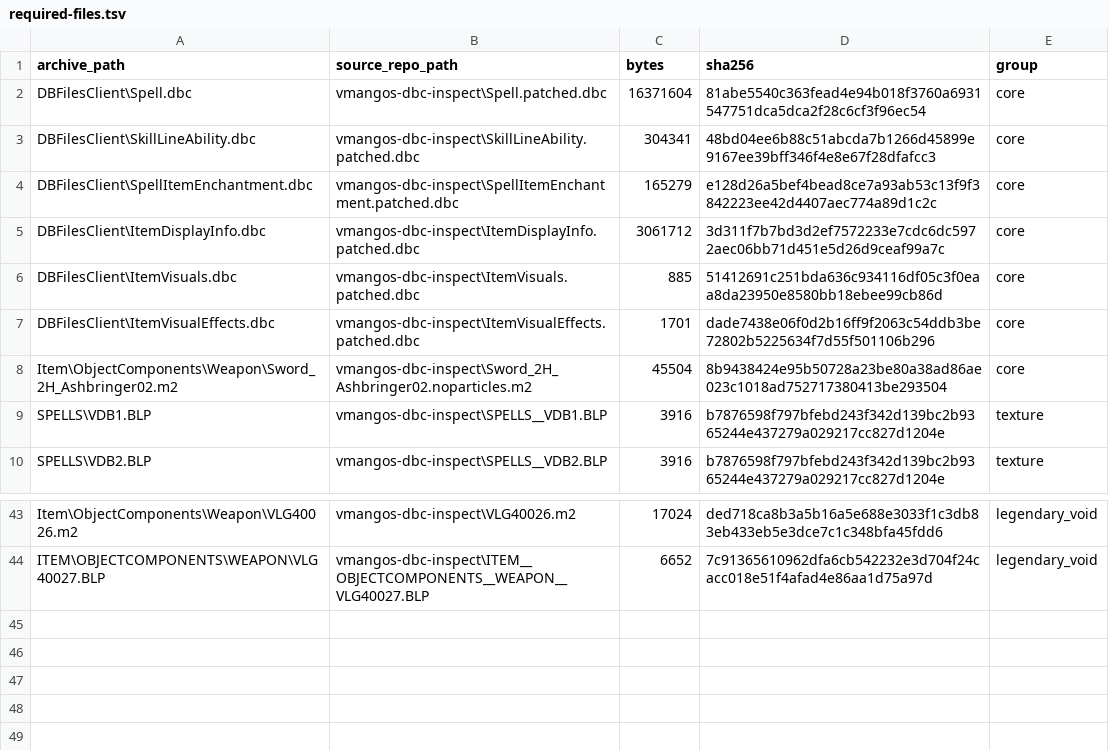
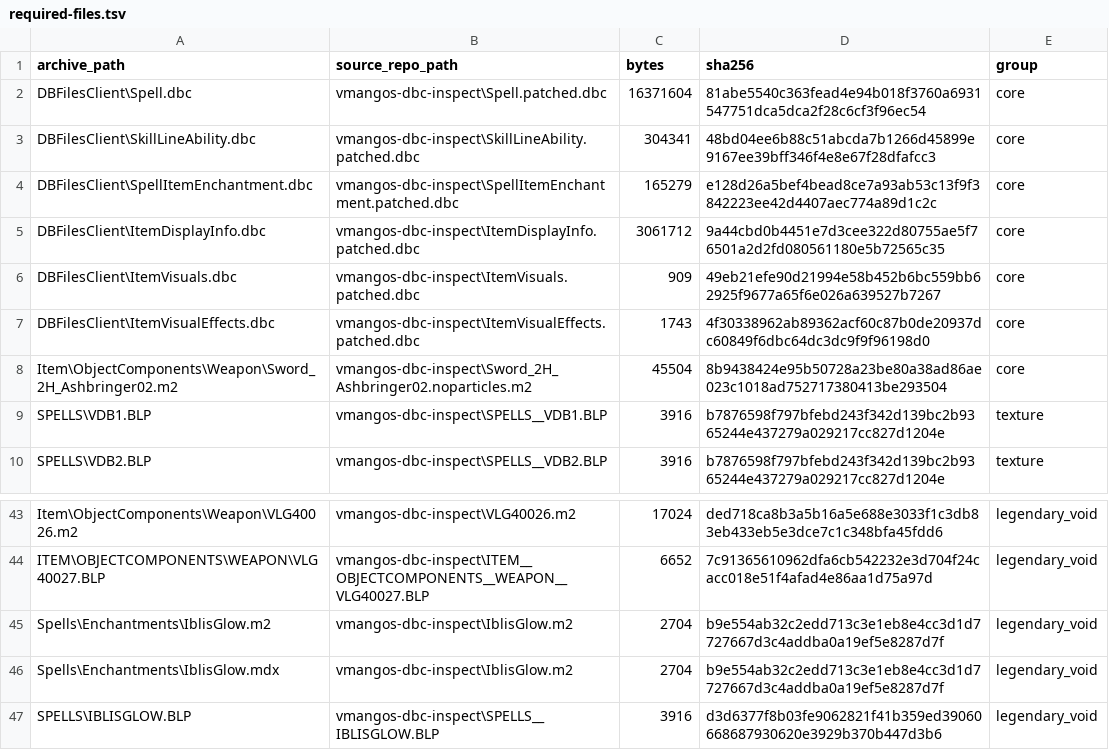
Before and after one commit to fogennnnn/The-Cult, a TSV file: patches/current/required-files.tsv, drawn as a sheet; only a part is shown, gaps mark what is left out.

Commit message:
deploy client patch iblis-base-glow 2d47532a63a8

```diff
--- a/patches/current/required-files.tsv
+++ b/patches/current/required-files.tsv
@@ -4,5 +4,5 @@ DBFilesClient\SkillLineAbility.dbc	vmangos-dbc-inspect\SkillLineAbility.patched.
 DBFilesClient\SpellItemEnchantment.dbc	vmangos-dbc-inspect\SpellItemEnchantment.patched.dbc	165279	e128d26a5bef4bead8ce7a93ab53c13f9f3842223ee42d4407aec774a89d1c2c	core
-DBFilesClient\ItemDisplayInfo.dbc	vmangos-dbc-inspect\ItemDisplayInfo.patched.dbc	3061712	3d311f7b7bd3d2ef7572233e7cdc6dc5972aec06bb71d451e5d26d9ceaf99a7c	core
-DBFilesClient\ItemVisuals.dbc	vmangos-dbc-inspect\ItemVisuals.patched.dbc	885	51412691c251bda636c934116df05c3f0eaa8da23950e8580bb18ebee99cb86d	core
-DBFilesClient\ItemVisualEffects.dbc	vmangos-dbc-inspect\ItemVisualEffects.patched.dbc	1701	dade7438e06f0d2b16ff9f2063c54ddb3be72802b5225634f7d55f501106b296	core
+DBFilesClient\ItemDisplayInfo.dbc	vmangos-dbc-inspect\ItemDisplayInfo.patched.dbc	3061712	9a44cbd0b4451e7d3cee322d80755ae5f76501a2d2fd080561180e5b72565c35	core
+DBFilesClient\ItemVisuals.dbc	vmangos-dbc-inspect\ItemVisuals.patched.dbc	909	49eb21efe90d21994e58b452b6bc559bb62925f9677a65f6e026a639527b7267	core
+DBFilesClient\ItemVisualEffects.dbc	vmangos-dbc-inspect\ItemVisualEffects.patched.dbc	1743	4f30338962ab89362acf60c87b0de20937dc60849f6dbc64dc3dc9f9f96198d0	core
 Item\ObjectComponents\Weapon\Sword_2H_Ashbringer02.m2	vmangos-dbc-inspect\Sword_2H_Ashbringer02.noparticles.m2	45504	8b9438424e95b50728a23be80a38ad86ae023c1018ad752717380413be293504	core
@@ -44 +44,4 @@ Item\ObjectComponents\Weapon\VLG40026.m2	vmangos-dbc-inspect\VLG40026.m2	17024	d
 ITEM\OBJECTCOMPONENTS\WEAPON\VLG40027.BLP	vmangos-dbc-inspect\ITEM__OBJECTCOMPONENTS__WEAPON__VLG40027.BLP	6652	7c91365610962dfa6cb542232e3d704f24cacc018e51f4afad4e86aa1d75a97d	legendary_void
+Spells\Enchantments\IblisGlow.m2	vmangos-dbc-inspect\IblisGlow.m2	2704	b9e554ab32c2edd713c3e1eb8e4cc3d1d7727667d3c4addba0a19ef5e8287d7f	legendary_void
+Spells\Enchantments\IblisGlow.mdx	vmangos-dbc-inspect\IblisGlow.m2	2704	b9e554ab32c2edd713c3e1eb8e4cc3d1d7727667d3c4addba0a19ef5e8287d7f	legendary_void
+SPELLS\IBLISGLOW.BLP	vmangos-dbc-inspect\SPELLS__IBLISGLOW.BLP	3916	d3d6377f8b03fe9062821f41b359ed39060668687930620e3929b370b447d3b6	legendary_void
```
Also changed, not shown: 4 other files.
